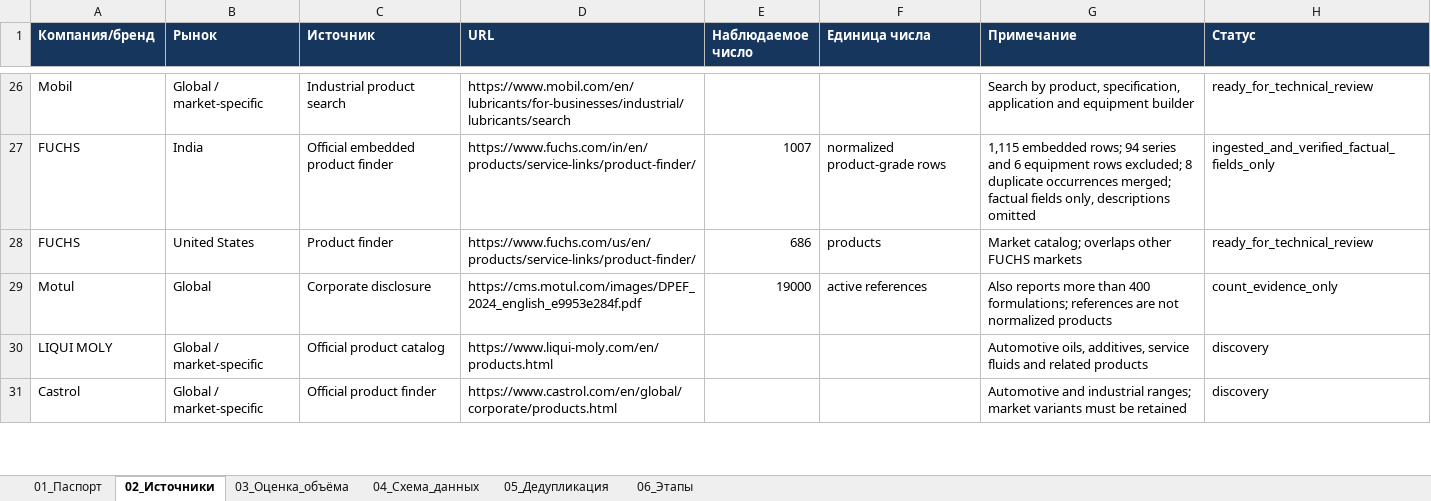
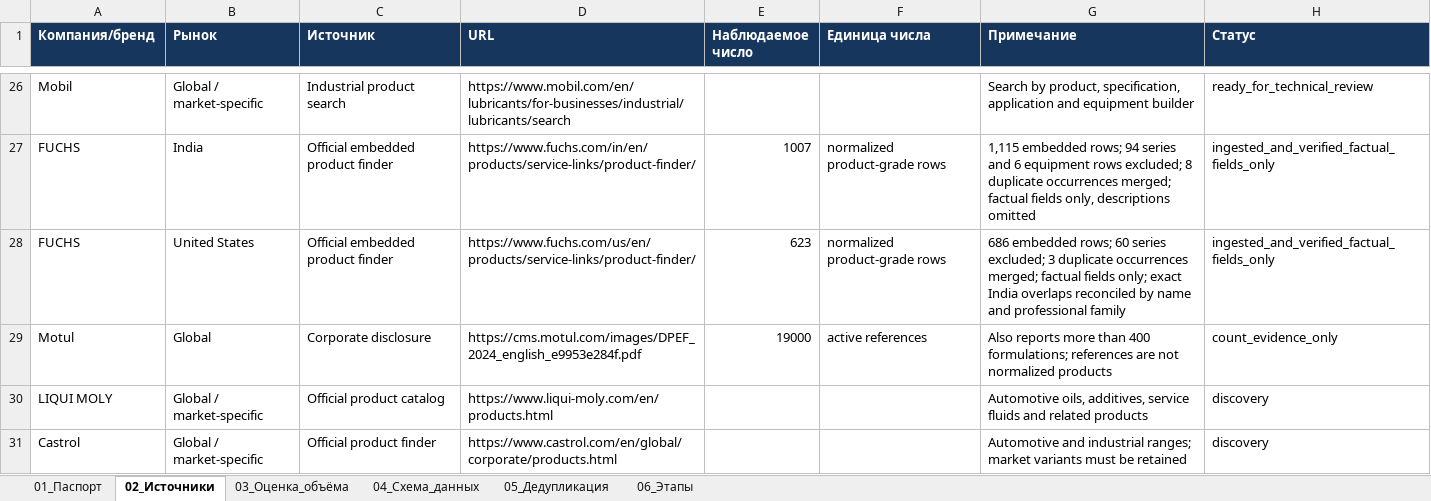
Before and after one commit to temuradhamson/mfclassifier, an Excel workbook: deliverables/Global_lubricants_catalog_registry.xlsx, sheet 02_Источники, drawn as a sheet; only a part is shown, gaps mark what is left out; values as stored, in another font and other column widths than the file's, no borders; the diff names each change by its address in the sheet, - before the commit and + after, or states it on an @@ line.

Commit message:
Ingest FUCHS USA product catalog

```diff
--- a/deliverables/Global_lubricants_catalog_registry.xlsx (sheet 02_Источники)
+++ b/deliverables/Global_lubricants_catalog_registry.xlsx (sheet 02_Источники)
-C28 (Источник): Product finder
+C28 (Источник): Official embedded product finder
-E28 (Наблюдаемое число): 686
+E28 (Наблюдаемое число): 623
-F28 (Единица числа): products
+F28 (Единица числа): normalized product-grade rows
-G28 (Примечание): Market catalog; overlaps other FUCHS markets
+G28 (Примечание): 686 embedded rows; 60 series excluded; 3 duplicate occurrences merged; factual fields only; exact India overlaps reconciled by name and professional family
-H28 (Статус): ready_for_technical_review
+H28 (Статус): ingested_and_verified_factual_fields_only
```
Also changed, not shown: 12 other files.
